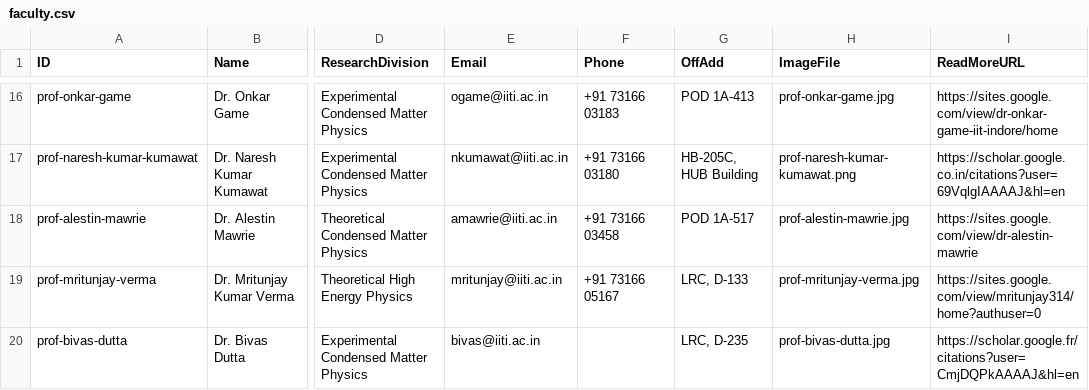
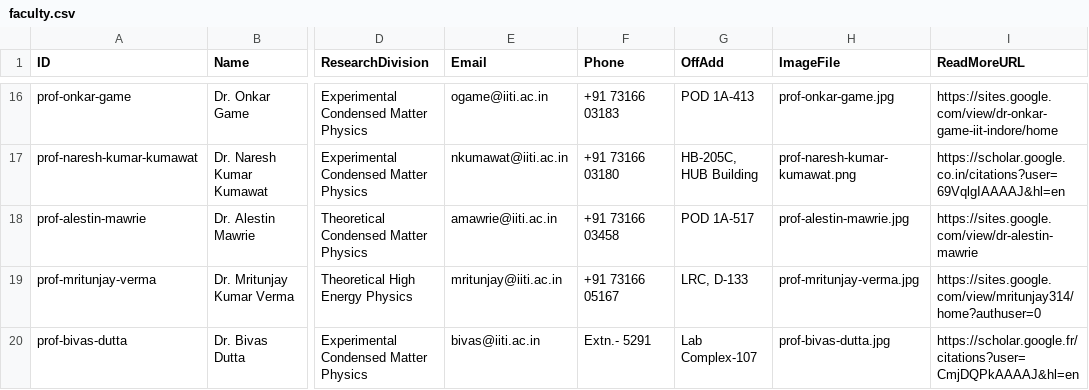
Before and after one commit to TacticalFeliX/DeptWeb, a CSV file: files/faculty.csv, drawn as a sheet; only a part is shown, gaps mark what is left out; the diff names each change by its address in the sheet, - before the commit and + after, or states it on an @@ line.

```diff
--- a/files/faculty.csv
+++ b/files/faculty.csv
-F20 (Phone): (empty)
+F20 (Phone): Extn.- 5291
-G20 (OffAdd): LRC, D-235
+G20 (OffAdd): Lab Complex-107
```
Also changed, not shown: 4 other files.
